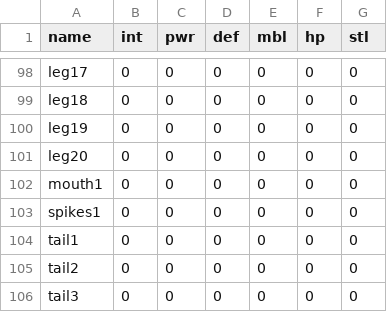
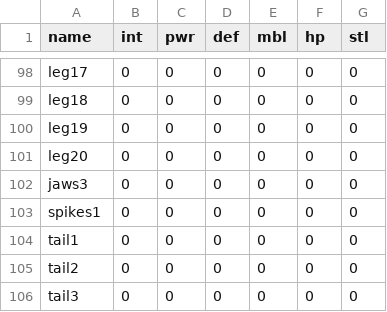
Before and after one commit to ollielynas/scrapbook, a CSV file: metadata.csv, drawn as a sheet; only a part is shown, gaps mark what is left out.

```diff
--- a/metadata.csv
+++ b/metadata.csv
@@ -101,3 +101,3 @@ leg19, 0, 0, 0, 0, 0, 0
 leg20, 0, 0, 0, 0, 0, 0
-mouth1, 0, 0, 0, 0, 0, 0
+jaws3, 0, 0, 0, 0, 0, 0
 spikes1, 0, 0, 0, 0, 0, 0
```
Also changed, not shown: 3 other files.
